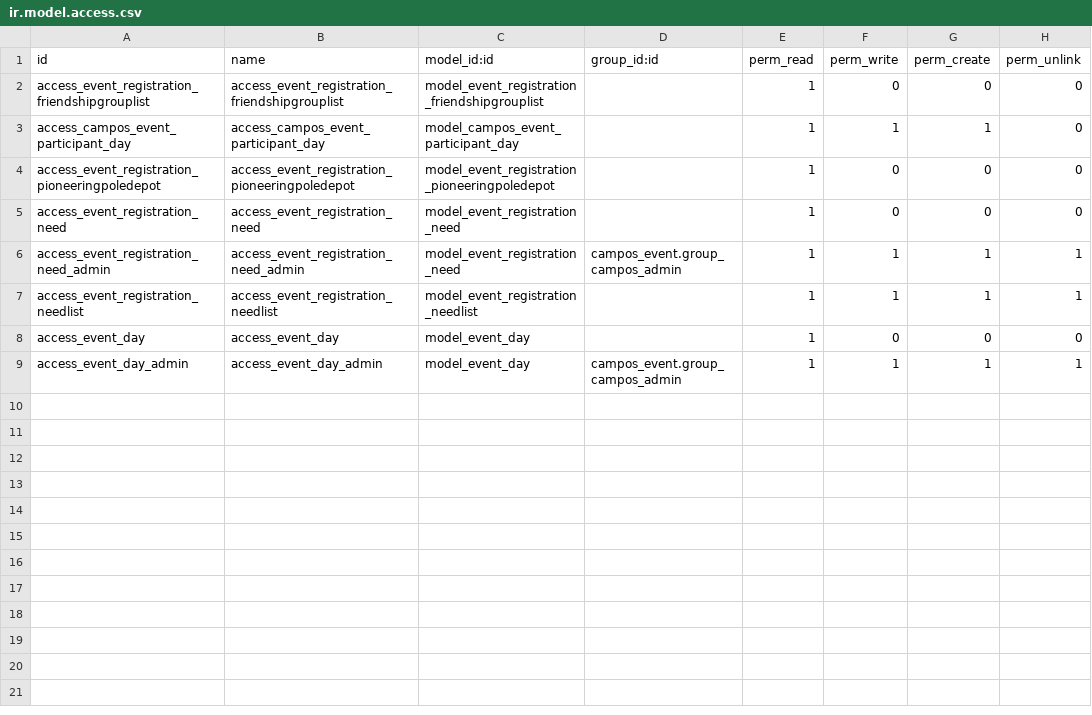
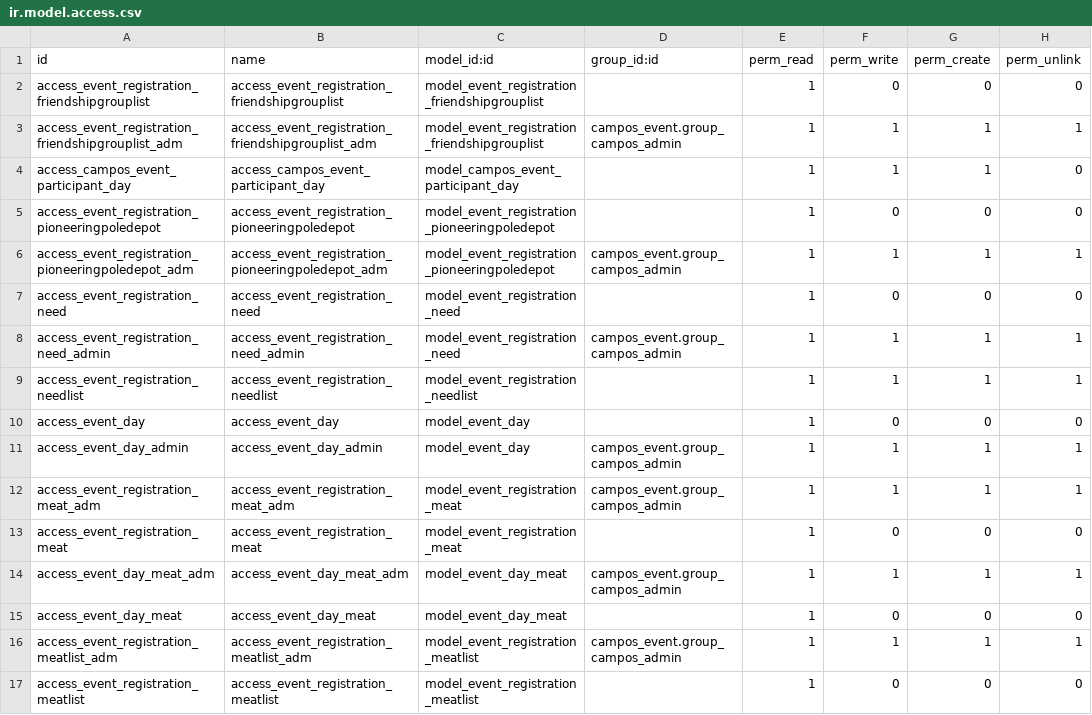
Before and after one commit to sl2017/campos, a CSV file: campos_final_registration/security/ir.model.access.csv, drawn as a sheet; the diff names each change by its address in the sheet, - before the commit and + after, or states it on an @@ line.

Commit message:
Start implementing meat orders.

```diff
--- a/campos_final_registration/security/ir.model.access.csv
+++ b/campos_final_registration/security/ir.model.access.csv
+row 3: access_event_registration_friendshipgrouplist_adm | access_event_registration_friendshipgrouplist_adm | model_event_registration_friendshipgrouplist | campos_event.group_campos_admin | 1 | 1 | 1 | 1
+row 6: access_event_registration_pioneeringpoledepot_adm | access_event_registration_pioneeringpoledepot_adm | model_event_registration_pioneeringpoledepot | campos_event.group_campos_admin | 1 | 1 | 1 | 1
+row 12: access_event_registration_meat_adm | access_event_registration_meat_adm | model_event_registration_meat | campos_event.group_campos_admin | 1 | 1 | 1 | 1
+row 13: access_event_registration_meat | access_event_registration_meat | model_event_registration_meat |  | 1 | 0 | 0 | 0
+row 14: access_event_day_meat_adm | access_event_day_meat_adm | model_event_day_meat | campos_event.group_campos_admin | 1 | 1 | 1 | 1
+row 15: access_event_day_meat | access_event_day_meat | model_event_day_meat |  | 1 | 0 | 0 | 0
+row 16: access_event_registration_meatlist_adm | access_event_registration_meatlist_adm | model_event_registration_meatlist | campos_event.group_campos_admin | 1 | 1 | 1 | 1
+row 17: access_event_registration_meatlist | access_event_registration_meatlist | model_event_registration_meatlist |  | 1 | 0 | 0 | 0
```
Also changed, not shown: 2 other files.
